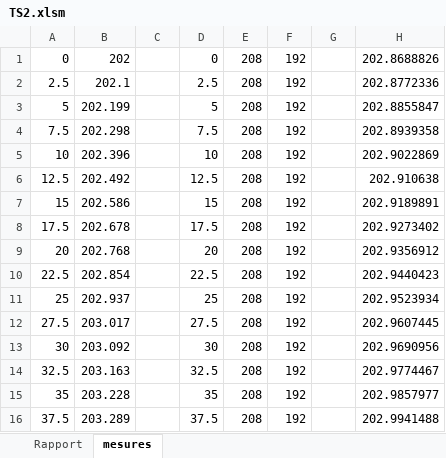
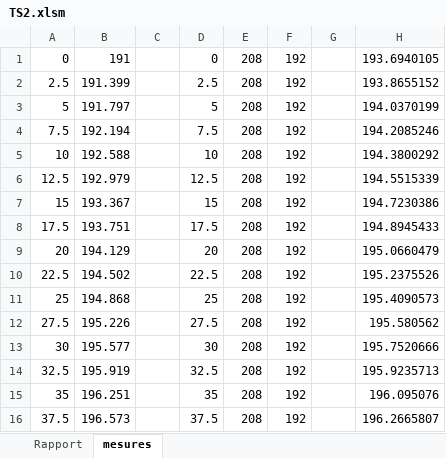
Before and after one commit to Astro-Coco/ts2, an Excel workbook: TS2.xlsm, sheet mesures, drawn as a sheet; only a part is shown; values as stored, in another font and other column widths than the file's, no borders; the diff covers the shown part only; the diff names each change by its address in the sheet, - before the commit and + after, or states it on an @@ line.

```diff
--- a/TS2.xlsm (sheet mesures)
+++ b/TS2.xlsm (sheet mesures)
-B1: 202
+B1: 191
-H1: 202.8688826
+H1: 193.6940105
-B2: 202.1
+B2: 191.399
-H2: 202.8772336
+H2: 193.8655152
-B3: 202.199
+B3: 191.797
-H3: 202.8855847
+H3: 194.0370199
-B4: 202.298
+B4: 192.194
-H4: 202.8939358
+H4: 194.2085246
-B5: 202.396
+B5: 192.588
-H5: 202.9022869
+H5: 194.3800292
-B6: 202.492
+B6: 192.979
-H6: 202.910638
+H6: 194.5515339
-B7: 202.586
+B7: 193.367
-H7: 202.9189891
+H7: 194.7230386
-B8: 202.678
+B8: 193.751
-H8: 202.9273402
+H8: 194.8945433
-B9: 202.768
+B9: 194.129
-H9: 202.9356912
+H9: 195.0660479
-B10: 202.854
+B10: 194.502
-H10: 202.9440423
+H10: 195.2375526
-B11: 202.937
+B11: 194.868
-H11: 202.9523934
+H11: 195.4090573
-B12: 203.017
+B12: 195.226
-H12: 202.9607445
+H12: 195.580562
-B13: 203.092
+B13: 195.577
-H13: 202.9690956
+H13: 195.7520666
-B14: 203.163
+B14: 195.919
-H14: 202.9774467
+H14: 195.9235713
-B15: 203.228
+B15: 196.251
-H15: 202.9857977
+H15: 196.095076
-B16: 203.289
+B16: 196.573
-H16: 202.9941488
+H16: 196.2665807
```
Also changed, not shown: 170 edited cells elsewhere in this sheet, sheet Rapport, charts or pictures, 1 other file.
